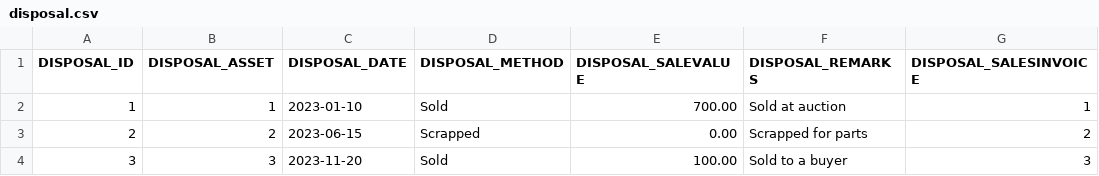
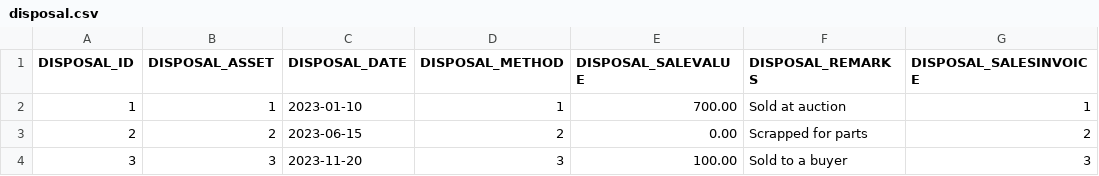
Before and after one commit to codbex/codbex-plutus-data-sample, a CSV file: codbex-plutus-data-sample/disposal.csv, drawn as a sheet.

```diff
--- a/codbex-plutus-data-sample/disposal.csv
+++ b/codbex-plutus-data-sample/disposal.csv
@@ -1,4 +1,4 @@
 DISPOSAL_ID,DISPOSAL_ASSET,DISPOSAL_DATE,DISPOSAL_METHOD,DISPOSAL_SALEVALUE,DISPOSAL_REMARKS,DISPOSAL_SALESINVOICE
-1,1,2023-01-10,Sold,700.00,Sold at auction,1
-2,2,2023-06-15,Scrapped,0.00,Scrapped for parts,2
-3,3,2023-11-20,Sold,100.00,Sold to a buyer,3
+1,1,2023-01-10,1,700.00,Sold at auction,1
+2,2,2023-06-15,2,0.00,Scrapped for parts,2
+3,3,2023-11-20,3,100.00,Sold to a buyer,3
```
Also changed, not shown: codbex-plutus-data-sample/asset.csv, 2 other files.
